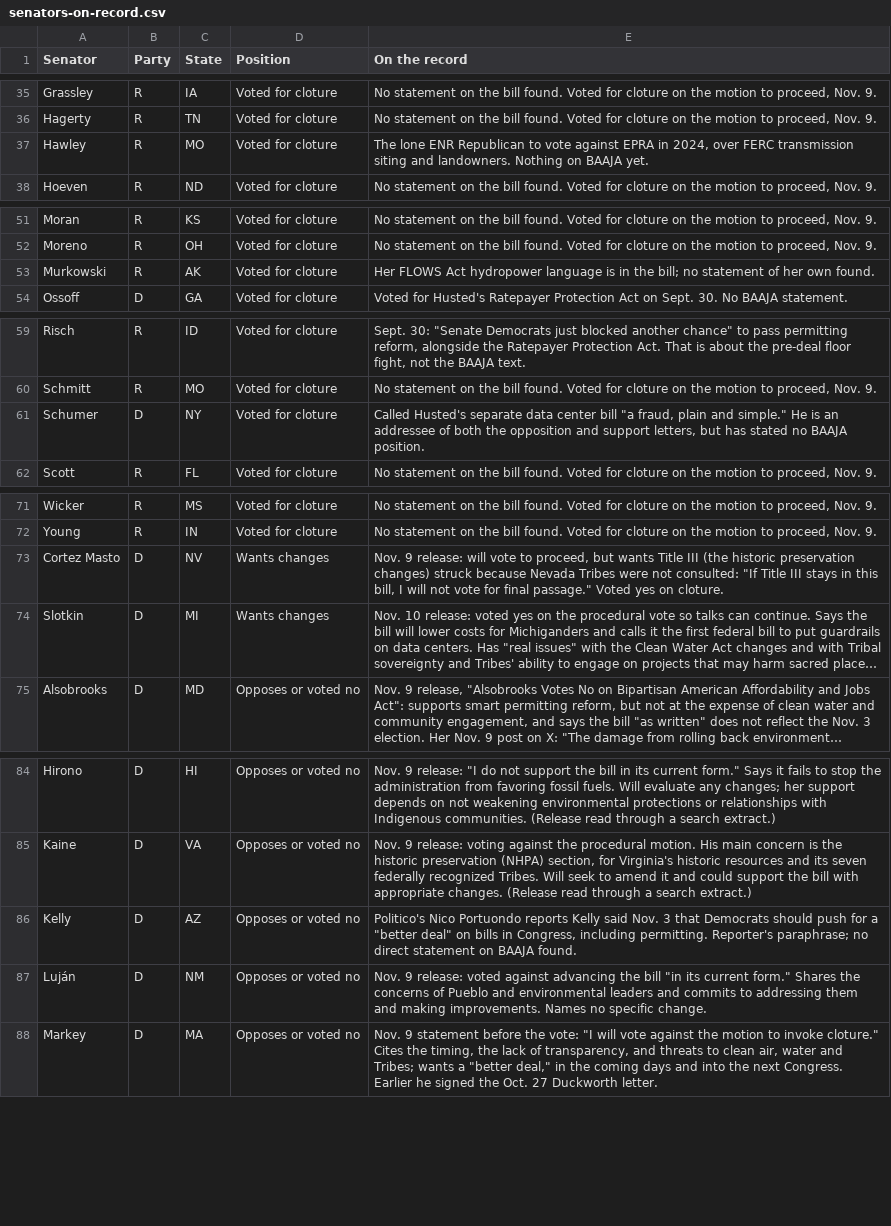
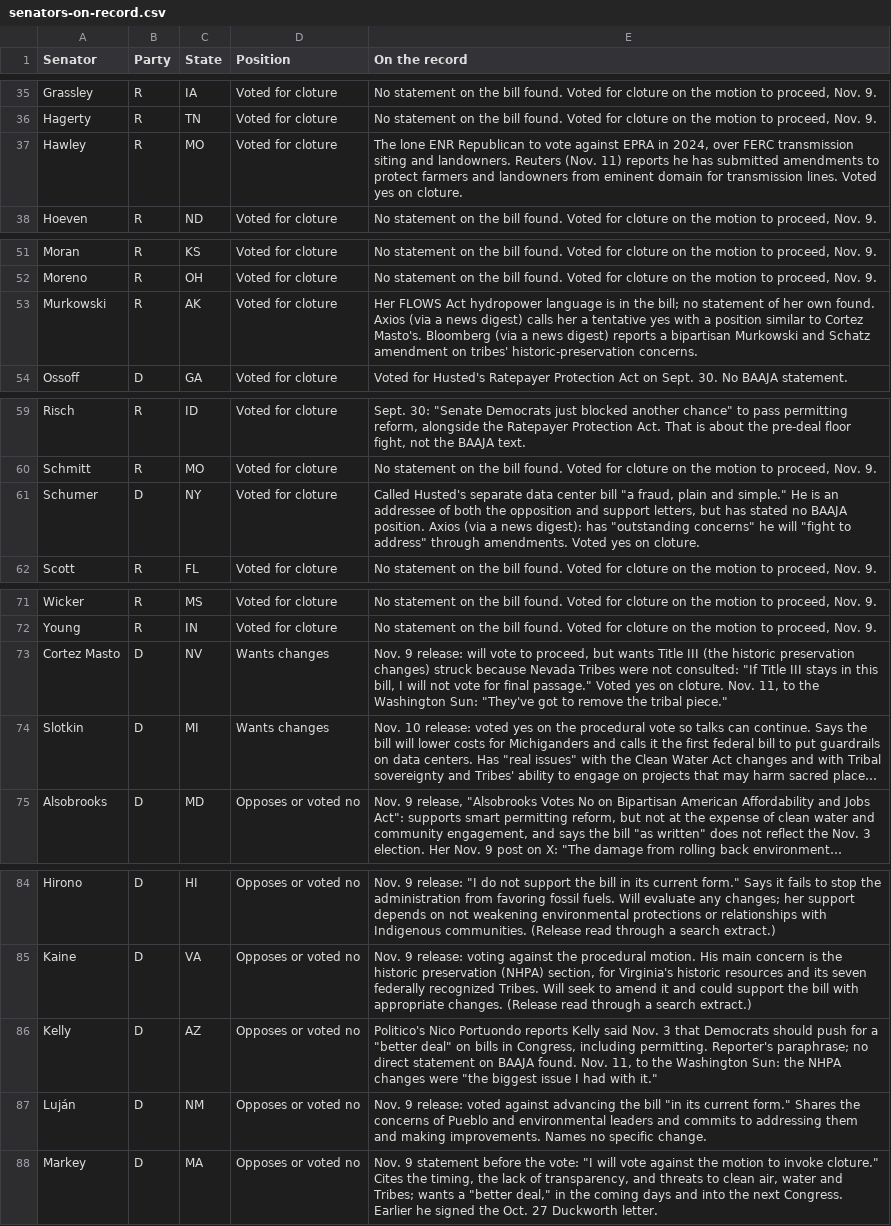
Before and after one commit to parksgc/baaja-scorecard, a CSV file: data/senators-on-record.csv, drawn as a sheet; only a part is shown, gaps mark what is left out; long unchanged cells end in …; the diff names each change by its address in the sheet, - before the commit and + after, or states it on an @@ line.

```diff
--- a/data/senators-on-record.csv
+++ b/data/senators-on-record.csv
-E37 (On the record): …and landowners. Nothing on BAAJA yet.
+E37 (On the record): …and landowners. Reuters (Nov. 11) reports he has submitted amendments to protect farmers and landowners from eminent domain for transmission lines. Voted yes on cloture.
-E53 (On the record): …own found.
+E53 (On the record): …own found. Axios (via a news digest) calls her a tentative yes with a position similar to Cortez Masto's. Bloomberg (via a news digest) reports a bipartisan Murkowski and Schatz amendment on tribes' historic-preservation concerns.
-E61 (On the record): …BAAJA position.
+E61 (On the record): …BAAJA position. Axios (via a news digest): has "outstanding concerns" he will "fight to address" through amendments. Voted yes on cloture.
-E73 (On the record): …on cloture.
+E73 (On the record): …on cloture. Nov. 11, to the Washington Sun: "They've got to remove the tribal piece."
-E86 (On the record): …BAAJA found.
+E86 (On the record): …BAAJA found. Nov. 11, to the Washington Sun: the NHPA changes were "the biggest issue I had with it."
```
Also changed, not shown: data/latest-statements.csv, data/path-to-218.csv, 5 other files.
